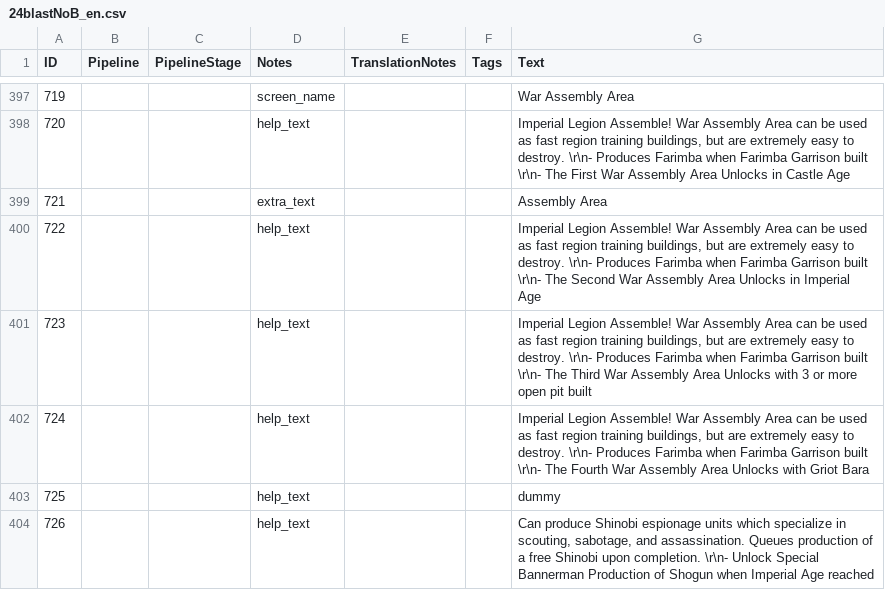
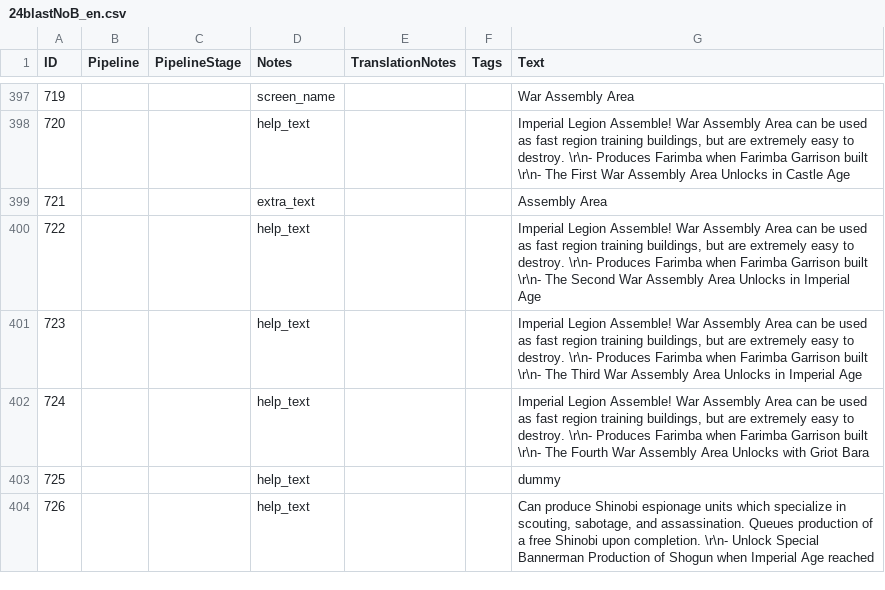
Before and after one commit to Seicing/aoe4legion, a CSV file: assets/locdb/24blastNoB_en.csv, drawn as a sheet; only a part is shown, gaps mark what is left out.

```diff
--- a/assets/locdb/24blastNoB_en.csv
+++ b/assets/locdb/24blastNoB_en.csv
@@ -400,3 +400,3 @@
 722,,,help_text,,,"Imperial Legion Assemble! War Assembly Area can be used as fast region training buildings, but are extremely easy to destroy. \r\n- Produces Farimba when Farimba Garrison built \r\n- The Second War Assembly Area Unlocks in Imperial Age"
-723,,,help_text,,,"Imperial Legion Assemble! War Assembly Area can be used as fast region training buildings, but are extremely easy to destroy. \r\n- Produces Farimba when Farimba Garrison built \r\n- The Third War Assembly Area Unlocks with 3 or more open pit built"
+723,,,help_text,,,"Imperial Legion Assemble! War Assembly Area can be used as fast region training buildings, but are extremely easy to destroy. \r\n- Produces Farimba when Farimba Garrison built \r\n- The Third War Assembly Area Unlocks in Imperial Age"
 724,,,help_text,,,"Imperial Legion Assemble! War Assembly Area can be used as fast region training buildings, but are extremely easy to destroy. \r\n- Produces Farimba when Farimba Garrison built \r\n- The Fourth War Assembly Area Unlocks with Griot Bara"
```
Also changed, not shown: assets/locdb/24blastNoB_de.csv, assets/locdb/24blastNoB_zh-hans.csv, 5 other files.
